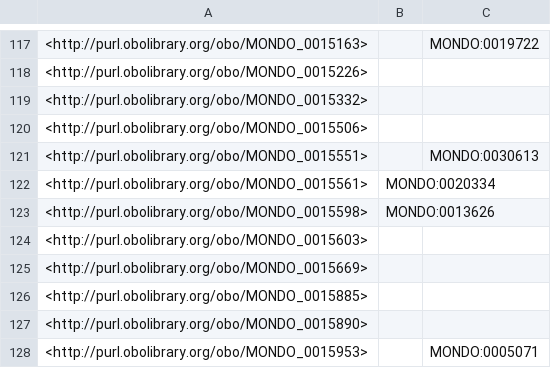
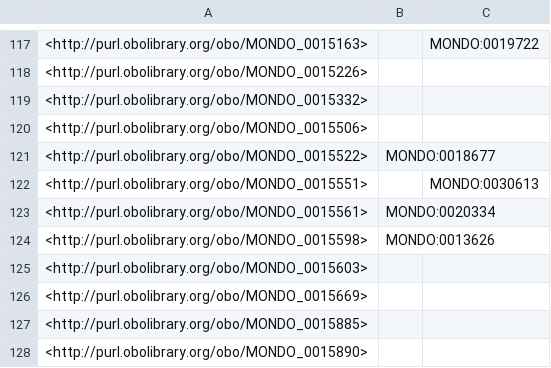
Before and after one commit to EBISPOT/efo, a TSV file: src/ontology/reports/obsoletes.tsv, drawn as a sheet; only a part is shown, gaps mark what is left out; the shorter side is filled out with more unchanged rows; the diff names each change by its address in the sheet, - before the commit and + after, or states it on an @@ line.

```diff
--- a/src/ontology/reports/obsoletes.tsv
+++ b/src/ontology/reports/obsoletes.tsv
+row 121: <http://purl.obolibrary.org/obo/MONDO_0015522> | MONDO:0018677
```
Also changed, not shown: src/ontology/reports/class-count-by-prefix.tsv, 11 other files.
